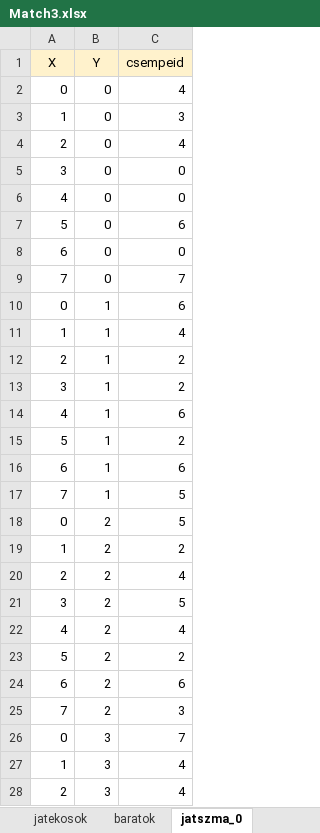
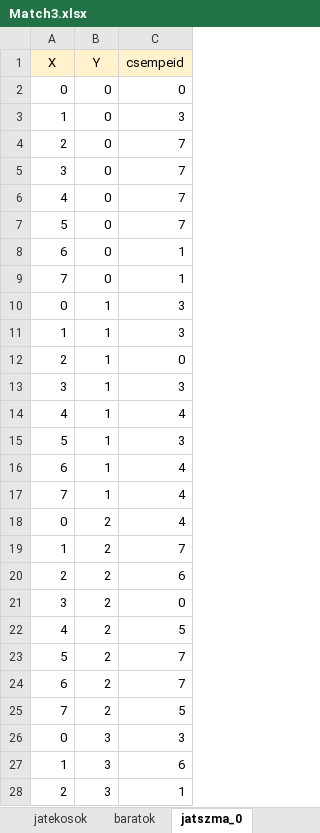
Before and after one commit to csontoskrisztian/zarovizsga_2021, an Excel workbook: sql/Match3.xlsx, sheet jatszma_0, drawn as a sheet; only a part is shown; values as stored, in another font and other column widths than the file's, no borders; the diff covers the shown part only; the diff names each change by its address in the sheet, - before the commit and + after, or states it on an @@ line.

```diff
--- a/sql/Match3.xlsx (sheet jatszma_0)
+++ b/sql/Match3.xlsx (sheet jatszma_0)
-C2 (csempeid): 4
+C2 (csempeid): 0
-C4 (csempeid): 4
+C4 (csempeid): 7
-C5:C6 (csempeid): 0
+C5:C6 (csempeid): 7
-C7 (csempeid): 6
+C7 (csempeid): 7
-C8 (csempeid): 0
+C8 (csempeid): 1
-C9 (csempeid): 7
+C9 (csempeid): 1
-C10 (csempeid): 6
+C10 (csempeid): 3
-C11 (csempeid): 4
+C11 (csempeid): 3
-C12 (csempeid): 2
+C12 (csempeid): 0
-C13 (csempeid): 2
+C13 (csempeid): 3
-C14 (csempeid): 6
+C14 (csempeid): 4
-C15 (csempeid): 2
+C15 (csempeid): 3
-C16 (csempeid): 6
+C16 (csempeid): 4
-C17:C18 (csempeid): 5
+C17:C18 (csempeid): 4
-C19 (csempeid): 2
+C19 (csempeid): 7
-C20 (csempeid): 4
+C20 (csempeid): 6
-C21 (csempeid): 5
+C21 (csempeid): 0
-C22 (csempeid): 4
+C22 (csempeid): 5
-C23 (csempeid): 2
+C23 (csempeid): 7
-C24 (csempeid): 6
+C24 (csempeid): 7
-C25 (csempeid): 3
+C25 (csempeid): 5
-C26 (csempeid): 7
+C26 (csempeid): 3
-C27 (csempeid): 4
+C27 (csempeid): 6
-C28 (csempeid): 4
+C28 (csempeid): 1
```
Also changed, not shown: 30 edited cells elsewhere in this sheet, sheet jatszmak, 7 other files.
